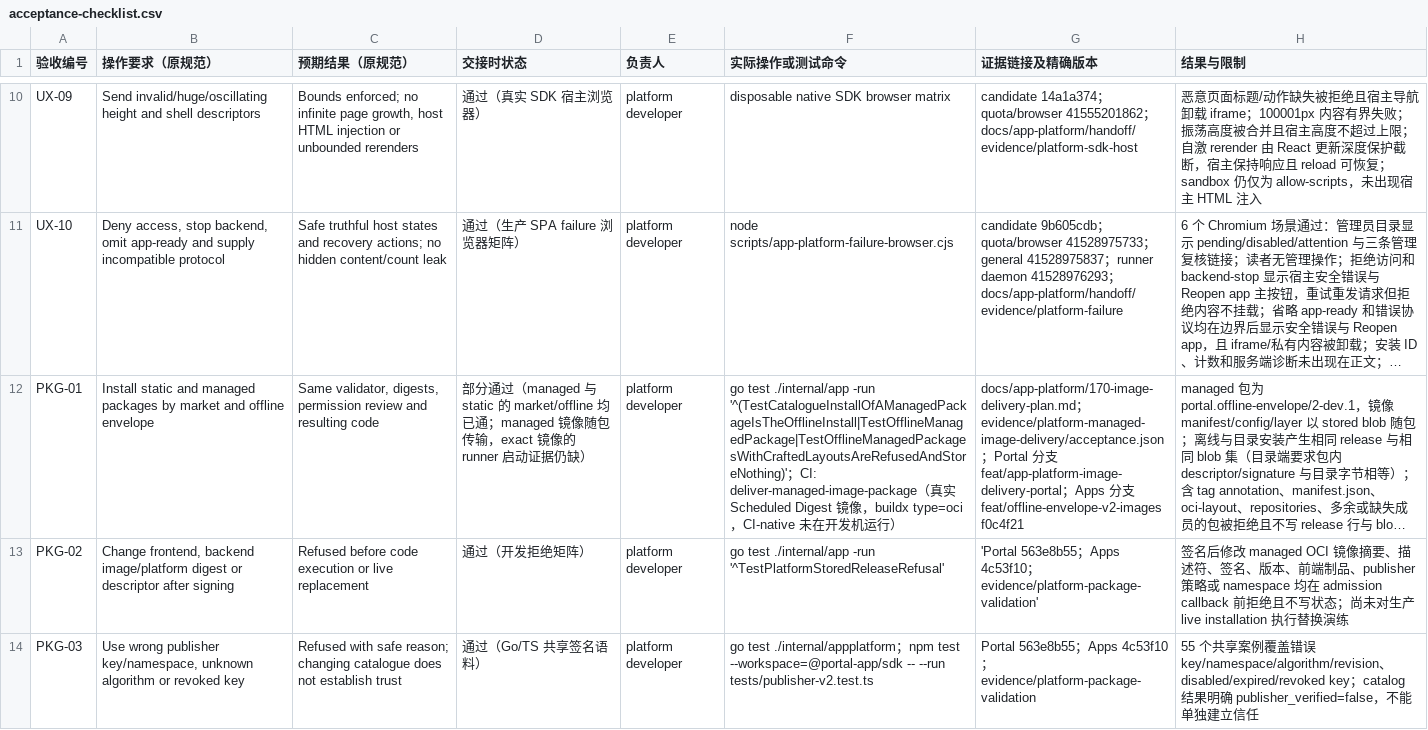
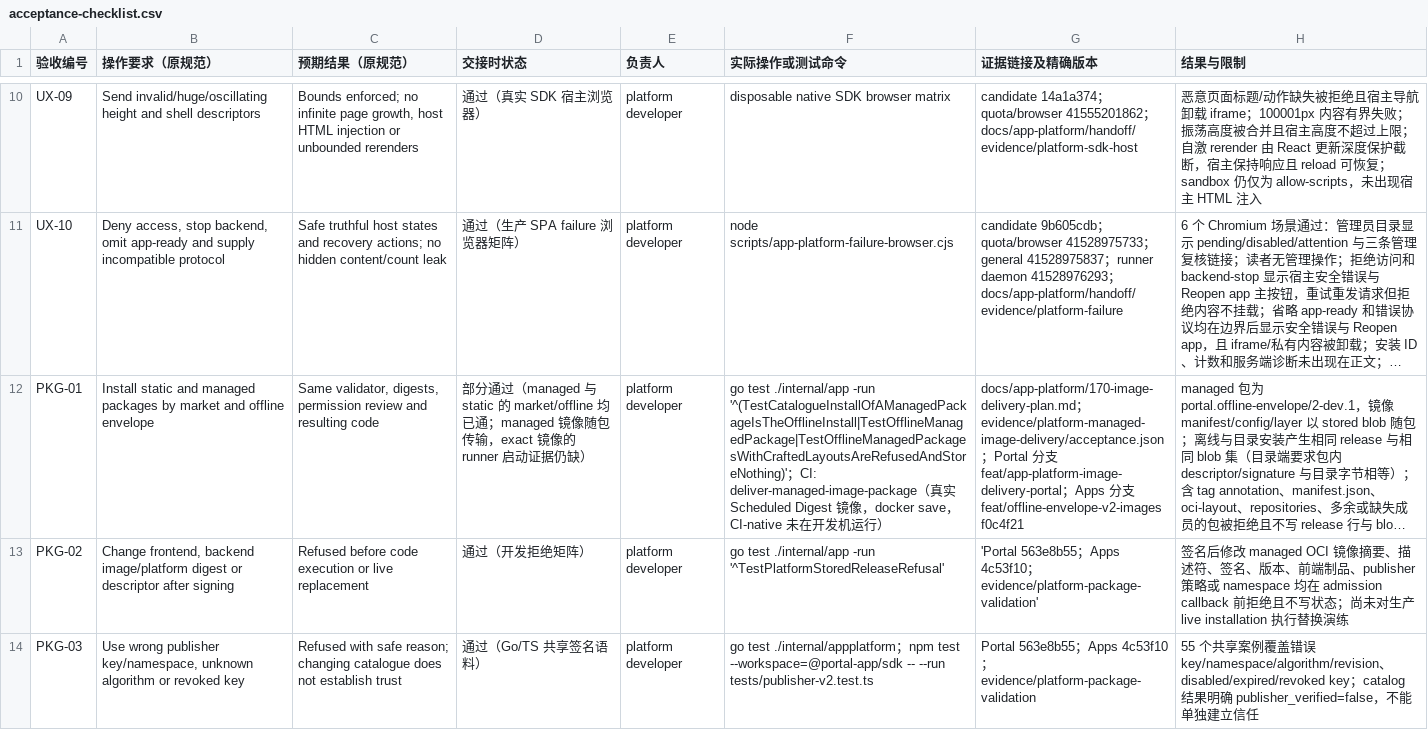
Before and after one commit to KazuhaHub/StockAnalysisPrediction-Report-Portal, a CSV file: docs/app-platform/handoff/acceptance-checklist.csv, drawn as a sheet; only a part is shown, gaps mark what is left out; long unchanged cells end in …; the diff names each change by its address in the sheet, - before the commit and + after, or states it on an @@ line.

Commit message:
Export the Scheduled Digest image from docker save and move the Apps pin

```diff
--- a/docs/app-platform/handoff/acceptance-checklist.csv
+++ b/docs/app-platform/handoff/acceptance-checklist.csv
-F12 (实际操作或测试命令): …像，buildx type=oci，CI-native…
+F12 (实际操作或测试命令): …像，docker save，CI-native…
```
Also changed, not shown: 4 other files.
